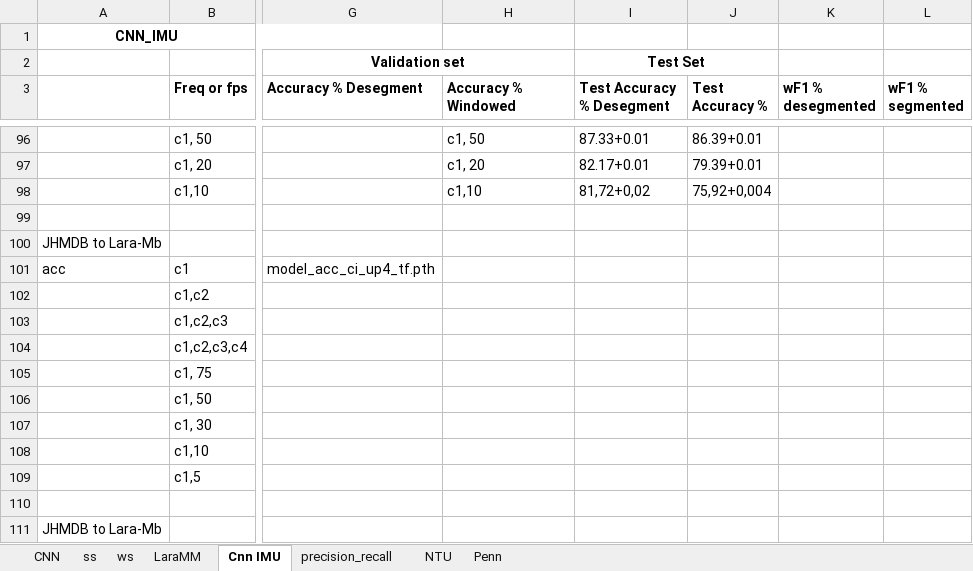
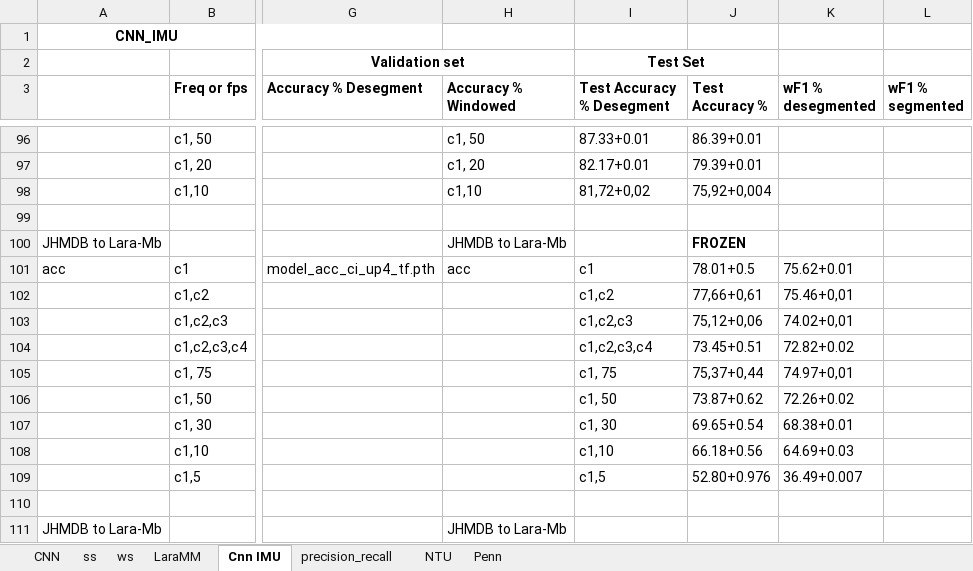
Before and after one commit to shrutarv/Create-Synthetic-IMU-data, an Excel workbook: results_ver2.xlsx, sheet Cnn IMU, drawn as a sheet; only a part is shown, gaps mark what is left out; values as stored, in another font and other column widths than the file's, no borders; the diff covers the shown part only; the diff names each change by its address in the sheet, - before the commit and + after, or states it on an @@ line.

Commit message:
Update results_ver2.xlsx

```diff
--- a/results_ver2.xlsx (sheet Cnn IMU)
+++ b/results_ver2.xlsx (sheet Cnn IMU)
-H100 (Accuracy % Windowed): (empty)
+H100 (Accuracy % Windowed): JHMDB to Lara-Mb
-J100 (Test Accuracy %): (empty)
+J100 (Test Accuracy %): FROZEN
-H101 (Accuracy % Windowed): (empty)
+H101 (Accuracy % Windowed): acc
-I101 (Test Accuracy % Desegment): (empty)
+I101 (Test Accuracy % Desegment): c1
-J101 (Test Accuracy %): (empty)
+J101 (Test Accuracy %): 78.01+0.5
-K101 (wF1 % desegmented): (empty)
+K101 (wF1 % desegmented): 75.62+0.01
-I102 (Test Accuracy % Desegment): (empty)
+I102 (Test Accuracy % Desegment): c1,c2
-J102 (Test Accuracy %): (empty)
+J102 (Test Accuracy %): 77,66+0,61
-K102 (wF1 % desegmented): (empty)
+K102 (wF1 % desegmented): 75.46+0,01
-I103 (Test Accuracy % Desegment): (empty)
+I103 (Test Accuracy % Desegment): c1,c2,c3
-J103 (Test Accuracy %): (empty)
+J103 (Test Accuracy %): 75,12+0,06
-K103 (wF1 % desegmented): (empty)
+K103 (wF1 % desegmented): 74.02+0,01
-I104 (Test Accuracy % Desegment): (empty)
+I104 (Test Accuracy % Desegment): c1,c2,c3,c4
-J104 (Test Accuracy %): (empty)
+J104 (Test Accuracy %): 73.45+0.51
-K104 (wF1 % desegmented): (empty)
+K104 (wF1 % desegmented): 72.82+0.02
-I105 (Test Accuracy % Desegment): (empty)
+I105 (Test Accuracy % Desegment): c1, 75
-J105 (Test Accuracy %): (empty)
+J105 (Test Accuracy %): 75,37+0,44
-K105 (wF1 % desegmented): (empty)
+K105 (wF1 % desegmented): 74.97+0,01
-I106 (Test Accuracy % Desegment): (empty)
+I106 (Test Accuracy % Desegment): c1, 50
-J106 (Test Accuracy %): (empty)
+J106 (Test Accuracy %): 73.87+0.62
-K106 (wF1 % desegmented): (empty)
+K106 (wF1 % desegmented): 72.26+0.02
-I107 (Test Accuracy % Desegment): (empty)
+I107 (Test Accuracy % Desegment): c1, 30
-J107 (Test Accuracy %): (empty)
+J107 (Test Accuracy %): 69.65+0.54
-K107 (wF1 % desegmented): (empty)
+K107 (wF1 % desegmented): 68.38+0.01
-I108 (Test Accuracy % Desegment): (empty)
+I108 (Test Accuracy % Desegment): c1,10
-J108 (Test Accuracy %): (empty)
+J108 (Test Accuracy %): 66.18+0.56
-K108 (wF1 % desegmented): (empty)
+K108 (wF1 % desegmented): 64.69+0.03
-I109 (Test Accuracy % Desegment): (empty)
+I109 (Test Accuracy % Desegment): c1,5
-J109 (Test Accuracy %): (empty)
+J109 (Test Accuracy %): 52.80+0.976
-K109 (wF1 % desegmented): (empty)
+K109 (wF1 % desegmented): 36.49+0.007
-H111 (Accuracy % Windowed): (empty)
+H111 (Accuracy % Windowed): JHMDB to Lara-Mb
```
Also changed, not shown: 3 added rows, 3 removed rows and 16 edited cells elsewhere in this sheet.
